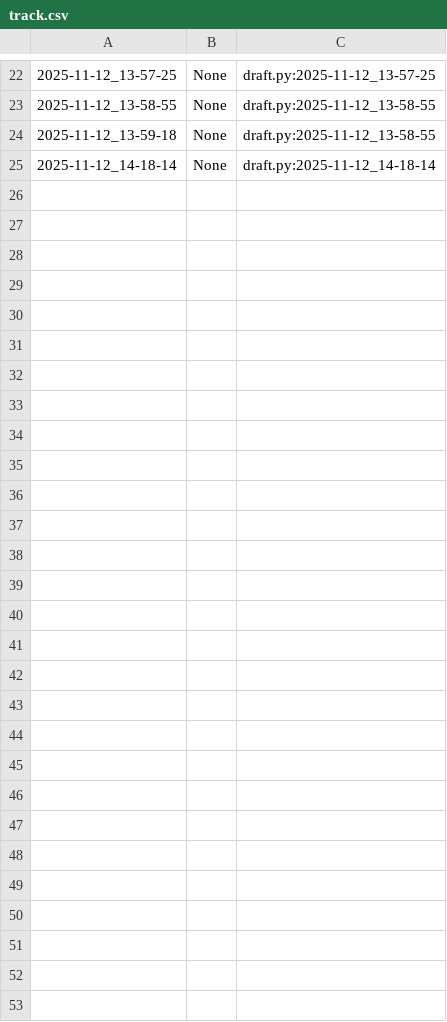
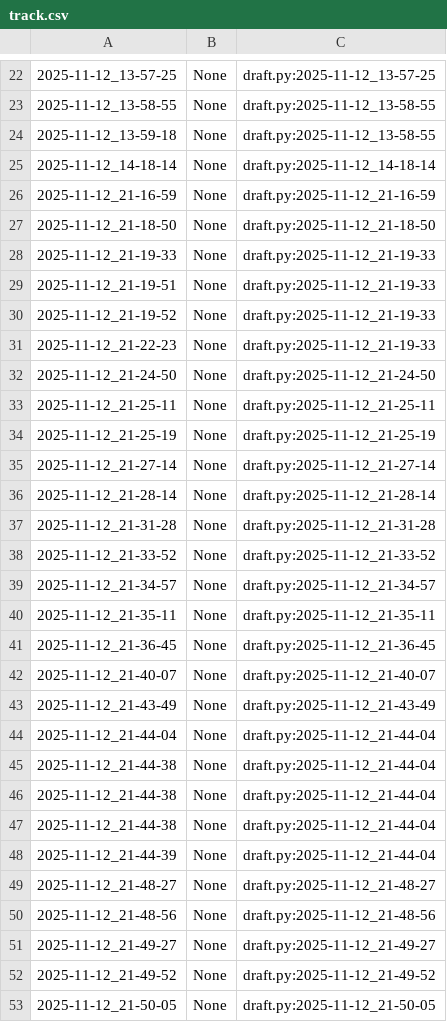
Before and after one commit to qxcode-course/poo-rc-bloco-c-fernandoqnz, a CSV file: myrep/.tko/track/poo@pula-pula/track.csv, drawn as a sheet; only a part is shown, gaps mark what is left out.

Commit message:
finalizei a do pula pula

```diff
--- a/myrep/.tko/track/poo@pula-pula/track.csv
+++ b/myrep/.tko/track/poo@pula-pula/track.csv
@@ -25 +25,29 @@
 2025-11-12_14-18-14,None,draft.py:2025-11-12_14-18-14
+2025-11-12_21-16-59,None,draft.py:2025-11-12_21-16-59
+2025-11-12_21-18-50,None,draft.py:2025-11-12_21-18-50
+2025-11-12_21-19-33,None,draft.py:2025-11-12_21-19-33
+2025-11-12_21-19-51,None,draft.py:2025-11-12_21-19-33
+2025-11-12_21-19-52,None,draft.py:2025-11-12_21-19-33
+2025-11-12_21-22-23,None,draft.py:2025-11-12_21-19-33
+2025-11-12_21-24-50,None,draft.py:2025-11-12_21-24-50
+2025-11-12_21-25-11,None,draft.py:2025-11-12_21-25-11
+2025-11-12_21-25-19,None,draft.py:2025-11-12_21-25-19
+2025-11-12_21-27-14,None,draft.py:2025-11-12_21-27-14
+2025-11-12_21-28-14,None,draft.py:2025-11-12_21-28-14
+2025-11-12_21-31-28,None,draft.py:2025-11-12_21-31-28
+2025-11-12_21-33-52,None,draft.py:2025-11-12_21-33-52
+2025-11-12_21-34-57,None,draft.py:2025-11-12_21-34-57
+2025-11-12_21-35-11,None,draft.py:2025-11-12_21-35-11
+2025-11-12_21-36-45,None,draft.py:2025-11-12_21-36-45
+2025-11-12_21-40-07,None,draft.py:2025-11-12_21-40-07
+2025-11-12_21-43-49,None,draft.py:2025-11-12_21-43-49
+2025-11-12_21-44-04,None,draft.py:2025-11-12_21-44-04
+2025-11-12_21-44-38,None,draft.py:2025-11-12_21-44-04
+2025-11-12_21-44-38,None,draft.py:2025-11-12_21-44-04
+2025-11-12_21-44-38,None,draft.py:2025-11-12_21-44-04
+2025-11-12_21-44-39,None,draft.py:2025-11-12_21-44-04
+2025-11-12_21-48-27,None,draft.py:2025-11-12_21-48-27
+2025-11-12_21-48-56,None,draft.py:2025-11-12_21-48-56
+2025-11-12_21-49-27,None,draft.py:2025-11-12_21-49-27
+2025-11-12_21-49-52,None,draft.py:2025-11-12_21-49-52
+2025-11-12_21-50-05,None,draft.py:2025-11-12_21-50-05
```
Also changed, not shown: myrep/.tko/track/poo@budega/track.csv, 7 other files.
